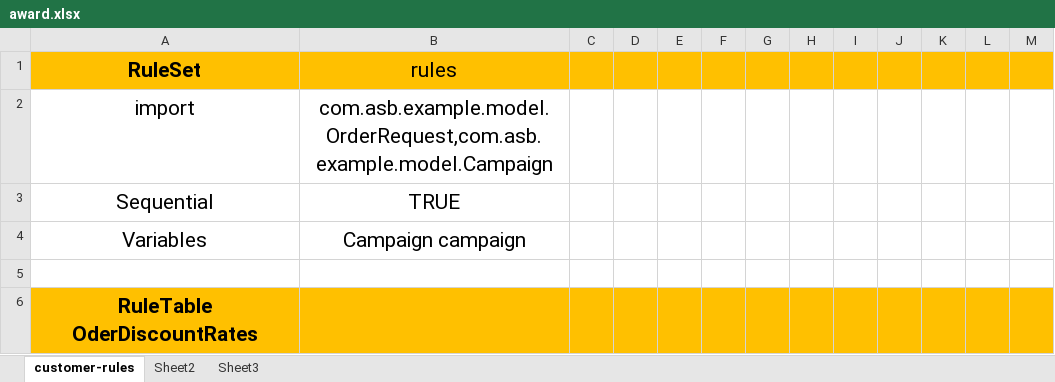
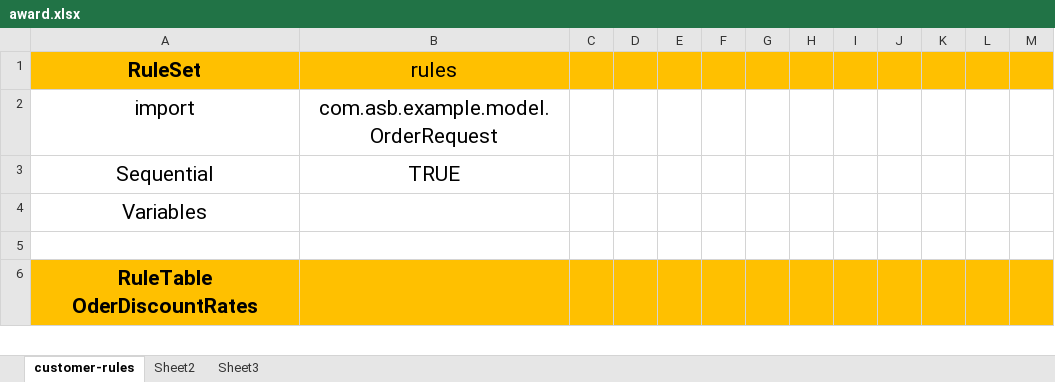
Before and after one commit to samson2dev/spring-boot, an Excel workbook: spring-boot-drools-dicision-table/src/main/resources/rules/award.xlsx, sheet customer-rules, drawn as a sheet; only a part is shown; values as stored, in another font and other column widths than the file's, no borders; the diff names each change by its address in the sheet, - before the commit and + after, or states it on an @@ line.

```diff
--- a/spring-boot-drools-dicision-table/src/main/resources/rules/award.xlsx (sheet customer-rules)
+++ b/spring-boot-drools-dicision-table/src/main/resources/rules/award.xlsx (sheet customer-rules)
-B2: com.asb.example.model.OrderRequest,com.asb.example.model.Campaign
+B2: com.asb.example.model.OrderRequest
-B4: Campaign campaign
+B4: (empty)
```
Also changed, not shown: spring-boot-drools-dicision-table/src/main/resources/rules/redeem.xlsx, 7 other files.
